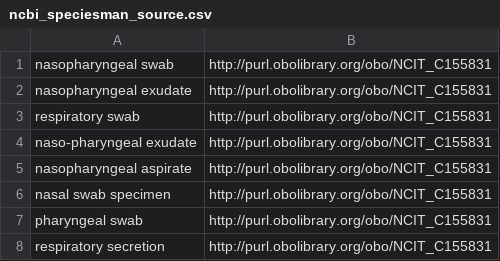
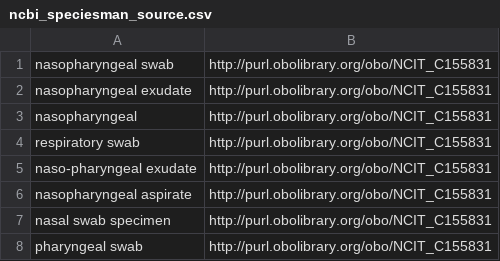
Before and after one commit to pubseq/bh20-seq-resource, a CSV file: scripts/dict_ontology_standardization/ncbi_speciesman_source.csv, drawn as a sheet; only a part is shown; the shorter side is filled out with more unchanged rows; the diff names each change by its address in the sheet, - before the commit and + after, or states it on an @@ line.

```diff
--- a/scripts/dict_ontology_standardization/ncbi_speciesman_source.csv
+++ b/scripts/dict_ontology_standardization/ncbi_speciesman_source.csv
+row 3: nasopharyngeal | http://purl.obolibrary.org/obo/NCIT_C155831
```
Also changed, not shown: scripts/dict_ontology_standardization/ncbi_countries.csv.
